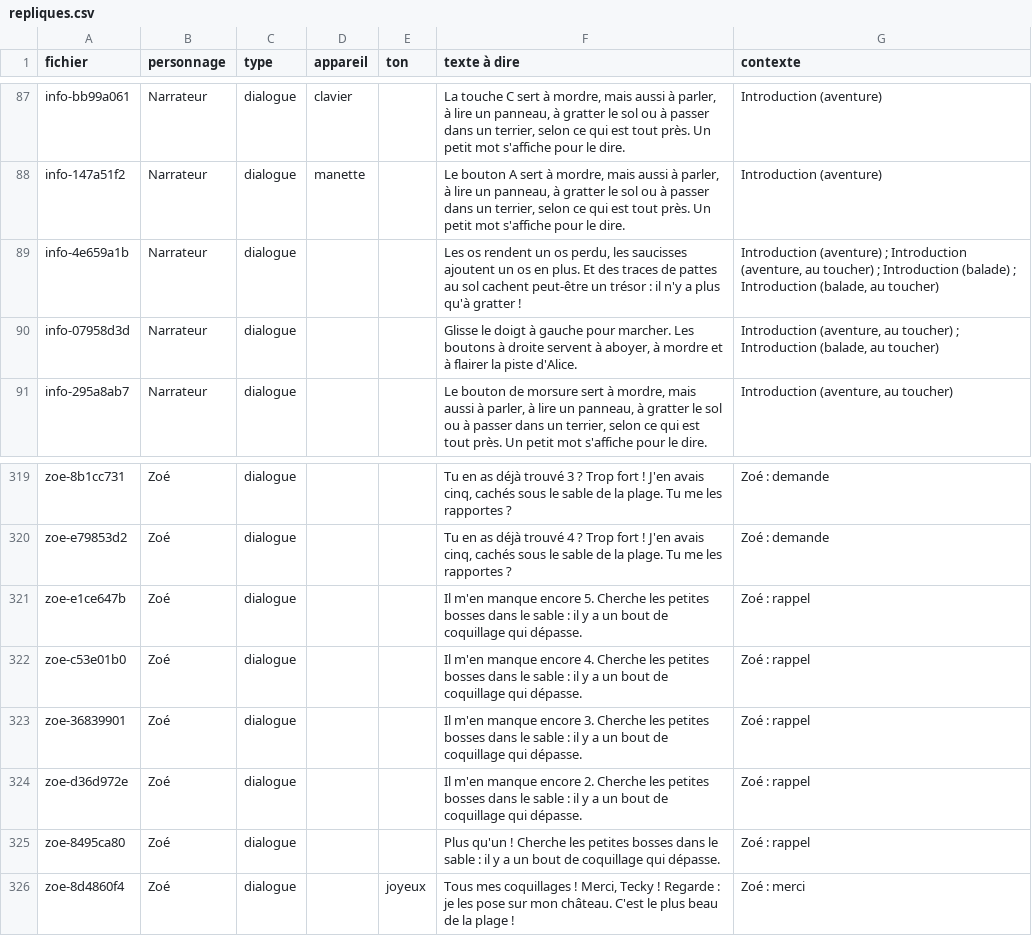
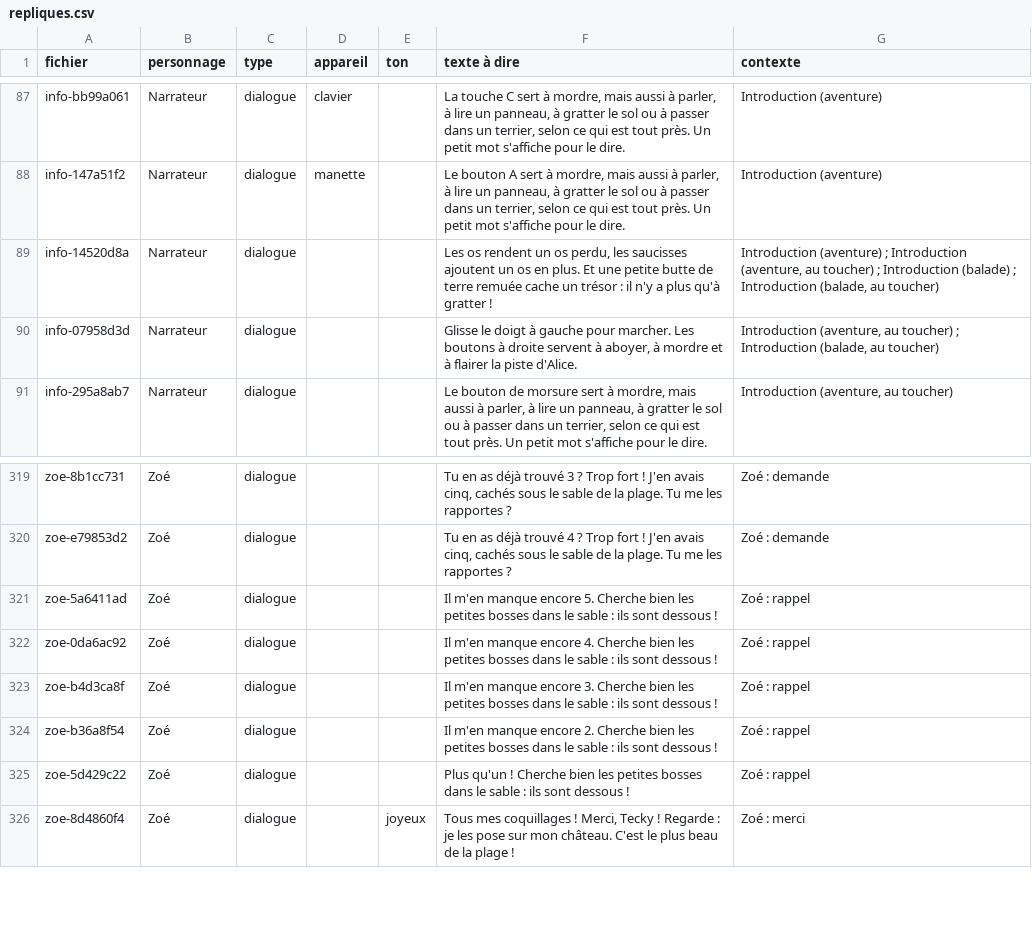
Before and after one commit to 3-14-Software/tecky-quest, a CSV file: voix/repliques.csv, drawn as a sheet; only a part is shown, gaps mark what is left out.

```diff
--- a/voix/repliques.csv
+++ b/voix/repliques.csv
@@ -88,3 +88,3 @@ info-bb99a061;Narrateur;dialogue;clavier;;La touche C sert à mordre, mais aussi
 info-147a51f2;Narrateur;dialogue;manette;;Le bouton A sert à mordre, mais aussi à parler, à lire un panneau, à gratter le sol ou à passer dans un terrier, selon ce qui est tout près. Un petit mot s'affiche pour le dire.;Introduction (aventure)
-info-4e659a1b;Narrateur;dialogue;;;Les os rendent un os perdu, les saucisses ajoutent un os en plus. Et des traces de pattes au sol cachent peut-être un trésor : il n'y a plus qu'à gratter !;"Introduction (aventure) ; Introduction (aventure, au toucher) ; Introduction (balade) ; Introduction (balade, au toucher)"
+info-14520d8a;Narrateur;dialogue;;;Les os rendent un os perdu, les saucisses ajoutent un os en plus. Et une petite butte de terre remuée cache un trésor : il n'y a plus qu'à gratter !;"Introduction (aventure) ; Introduction (aventure, au toucher) ; Introduction (balade) ; Introduction (balade, au toucher)"
 info-07958d3d;Narrateur;dialogue;;;Glisse le doigt à gauche pour marcher. Les boutons à droite servent à aboyer, à mordre et à flairer la piste d'Alice.;"Introduction (aventure, au toucher) ; Introduction (balade, au toucher)"
@@ -320,7 +320,7 @@ zoe-8b1cc731;Zoé;dialogue;;;Tu en as déjà trouvé 3 ? Trop fort ! J'en avais
 zoe-e79853d2;Zoé;dialogue;;;Tu en as déjà trouvé 4 ? Trop fort ! J'en avais cinq, cachés sous le sable de la plage. Tu me les rapportes ?;Zoé : demande
-zoe-e1ce647b;Zoé;dialogue;;;Il m'en manque encore 5. Cherche les petites bosses dans le sable : il y a un bout de coquillage qui dépasse.;Zoé : rappel
-zoe-c53e01b0;Zoé;dialogue;;;Il m'en manque encore 4. Cherche les petites bosses dans le sable : il y a un bout de coquillage qui dépasse.;Zoé : rappel
-zoe-36839901;Zoé;dialogue;;;Il m'en manque encore 3. Cherche les petites bosses dans le sable : il y a un bout de coquillage qui dépasse.;Zoé : rappel
-zoe-d36d972e;Zoé;dialogue;;;Il m'en manque encore 2. Cherche les petites bosses dans le sable : il y a un bout de coquillage qui dépasse.;Zoé : rappel
-zoe-8495ca80;Zoé;dialogue;;;Plus qu'un ! Cherche les petites bosses dans le sable : il y a un bout de coquillage qui dépasse.;Zoé : rappel
+zoe-5a6411ad;Zoé;dialogue;;;Il m'en manque encore 5. Cherche bien les petites bosses dans le sable : ils sont dessous !;Zoé : rappel
+zoe-0da6ac92;Zoé;dialogue;;;Il m'en manque encore 4. Cherche bien les petites bosses dans le sable : ils sont dessous !;Zoé : rappel
+zoe-b4d3ca8f;Zoé;dialogue;;;Il m'en manque encore 3. Cherche bien les petites bosses dans le sable : ils sont dessous !;Zoé : rappel
+zoe-b36a8f54;Zoé;dialogue;;;Il m'en manque encore 2. Cherche bien les petites bosses dans le sable : ils sont dessous !;Zoé : rappel
+zoe-5d429c22;Zoé;dialogue;;;Plus qu'un ! Cherche bien les petites bosses dans le sable : ils sont dessous !;Zoé : rappel
 zoe-8d4860f4;Zoé;dialogue;;joyeux;Tous mes coquillages ! Merci, Tecky ! Regarde : je les pose sur mon château. C'est le plus beau de la plage !;Zoé : merci
```
Also changed, not shown: 20 other files.
